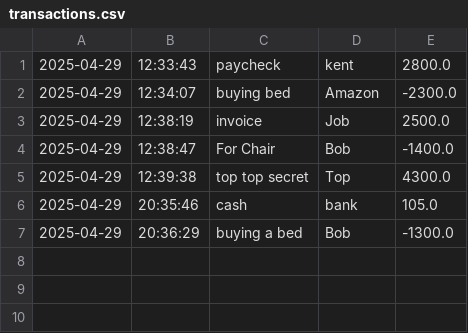
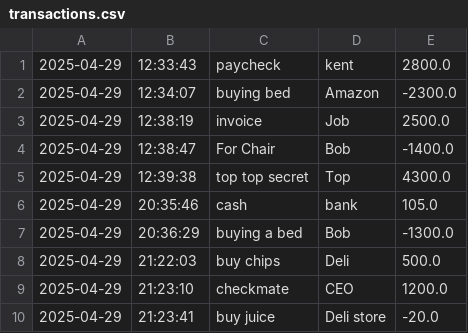
Before and after one commit to abdule18/AccountingLedgerApp, a CSV file: transactions.csv, drawn as a sheet.

```diff
--- a/transactions.csv
+++ b/transactions.csv
@@ -7 +7,4 @@
 2025-04-29|20:36:29|buying a bed|Bob|-1300.0
+2025-04-29|21:22:03|buy chips|Deli|500.0
+2025-04-29|21:23:10|checkmate|CEO|1200.0
+2025-04-29|21:23:41|buy juice|Deli store|-20.0
```
Also changed, not shown: 2 other files.
